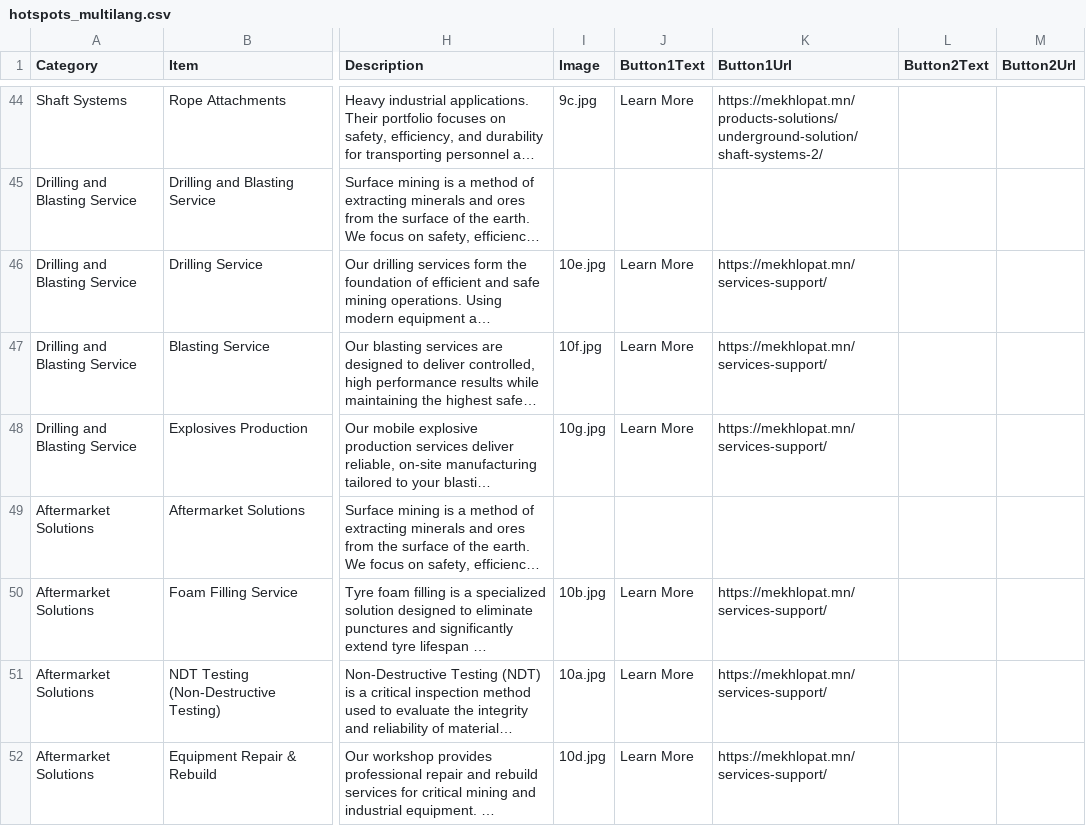
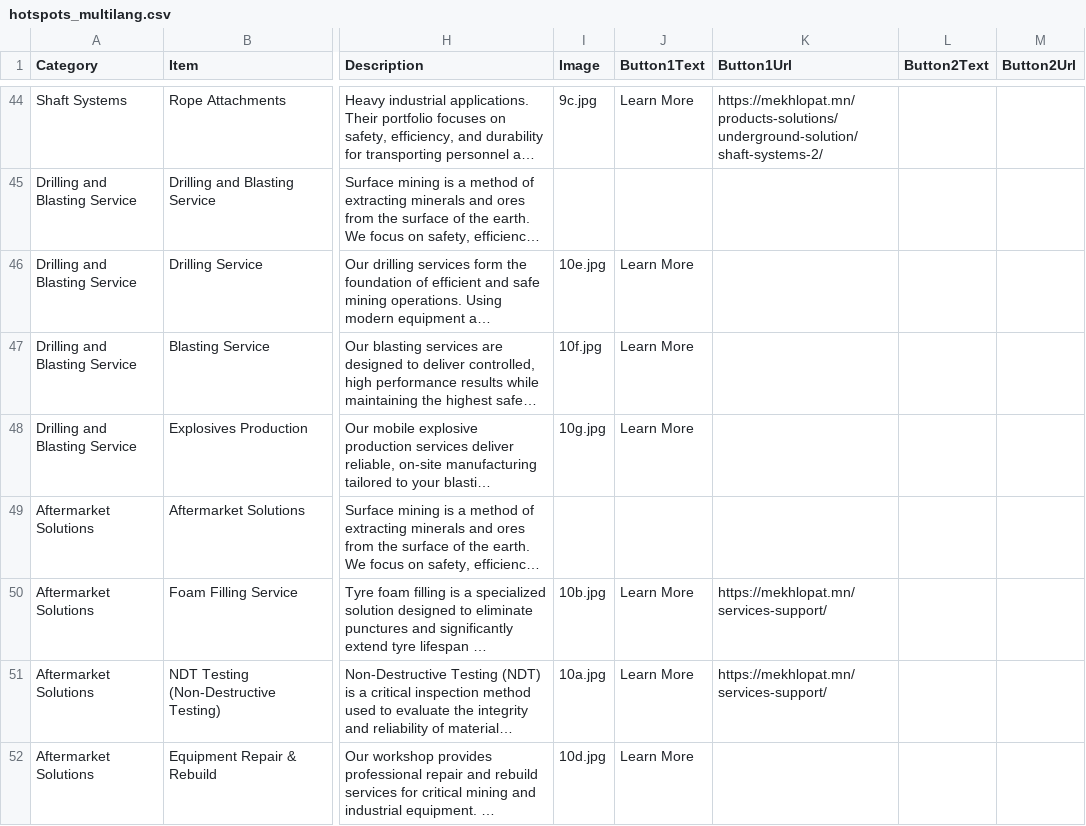
Before and after one commit to Tumur-0chir/namir-3d-explorer, a CSV file: static/data/hotspots_multilang.csv, drawn as a sheet; only a part is shown, gaps mark what is left out; long unchanged cells end in …; the diff covers the shown part only; the diff names each change by its address in the sheet, - before the commit and + after, or states it on an @@ line.

```diff
--- a/static/data/hotspots_multilang.csv
+++ b/static/data/hotspots_multilang.csv
-K46:K48 (Button1Url): https://mekhlopat.mn/services-support/
+K46:K48 (Button1Url): (empty)
-K52 (Button1Url): https://mekhlopat.mn/services-support/
+K52 (Button1Url): (empty)
```
Also changed, not shown: 10 edited cells elsewhere in this file.
